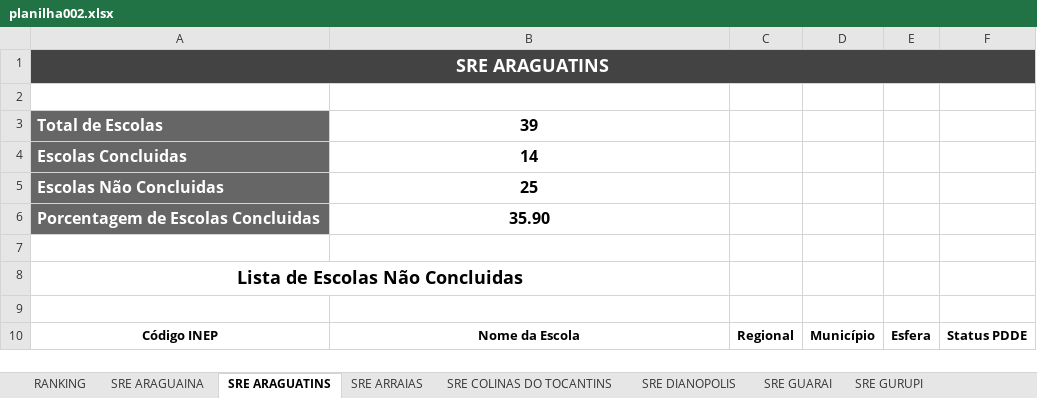
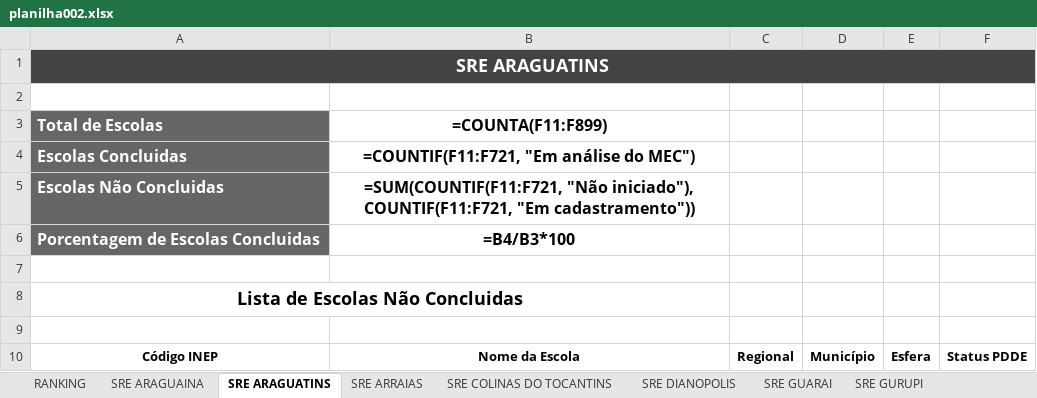
Before and after one commit to carlosjsbezerra/python_excel, an Excel workbook: Pasta002/planilha002.xlsx, sheet SRE ARAGUATINS, drawn as a sheet; only a part is shown; values as stored, in another font and other column widths than the file's, no borders; formulas without a stored value are shown as written; conditional formats and table styles not drawn; the diff names each change by its address in the sheet, - before the commit and + after, or states it on an @@ line.

```diff
--- a/Pasta002/planilha002.xlsx (sheet SRE ARAGUATINS)
+++ b/Pasta002/planilha002.xlsx (sheet SRE ARAGUATINS)
-B3: 39
+B3: =COUNTA(F11:F899)
-B4: 14
+B4: =COUNTIF(F11:F721, "Em análise do MEC")
-B5: 25
+B5: =SUM(COUNTIF(F11:F721, "Não iniciado"), COUNTIF(F11:F721, "Em cadastramento"))
-B6: 35.90
+B6: =B4/B3*100
```
Also changed, not shown: sheet RANKING, sheet SRE PALMAS, sheet SRE TOCANTINOPOLIS, sheet SRE ARAGUAINA, sheet SRE GUARAI, sheet SRE PEDRO AFONSO, 7 more sheets, Pasta002/nova_planilha.xlsx, 4 other files.
